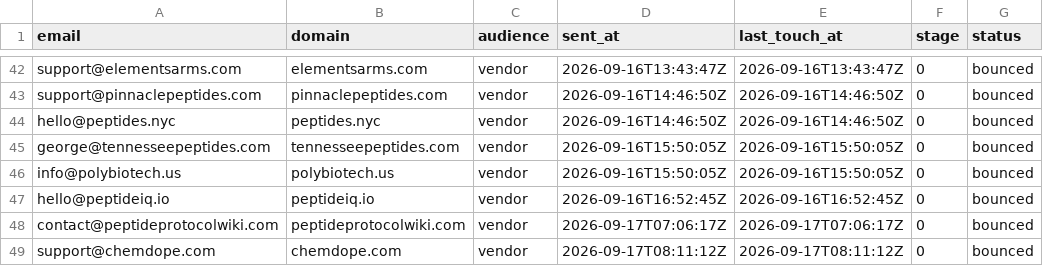
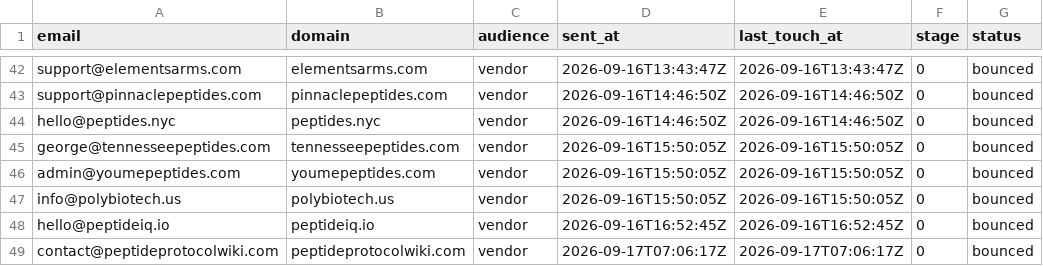
Before and after one commit to cfnoperations1-cell/g, a CSV file: outreach/bounced.csv, drawn as a sheet; only a part is shown, gaps mark what is left out; the shorter side is filled out with more unchanged rows.

```diff
--- a/outreach/bounced.csv
+++ b/outreach/bounced.csv
@@ -45,2 +45,3 @@ hello@peptides.nyc,peptides.nyc,vendor,2026-09-16T14:46:50Z,2026-09-16T14:46:50Z
 george@tennesseepeptides.com,tennesseepeptides.com,vendor,2026-09-16T15:50:05Z,2026-09-16T15:50:05Z,0,bounced
+admin@youmepeptides.com,youmepeptides.com,vendor,2026-09-16T15:50:05Z,2026-09-16T15:50:05Z,0,bounced
 info@polybiotech.us,polybiotech.us,vendor,2026-09-16T15:50:05Z,2026-09-16T15:50:05Z,0,bounced
```
Also changed, not shown: outreach/contacted.csv, outreach/replied.csv, 6 other files.
